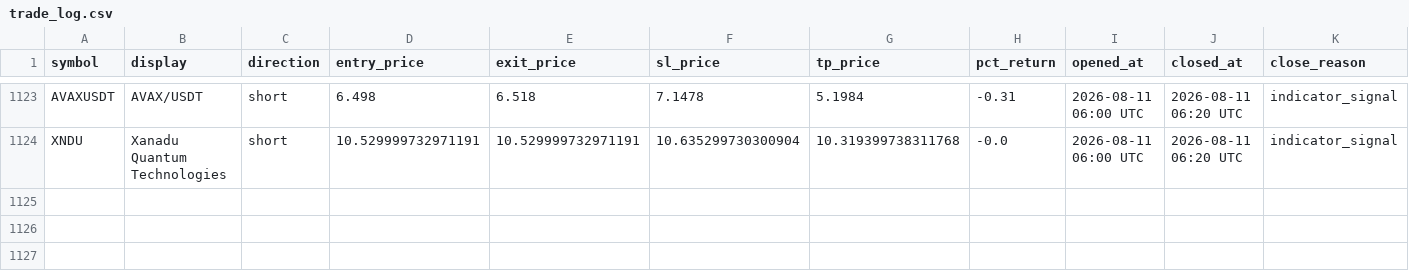
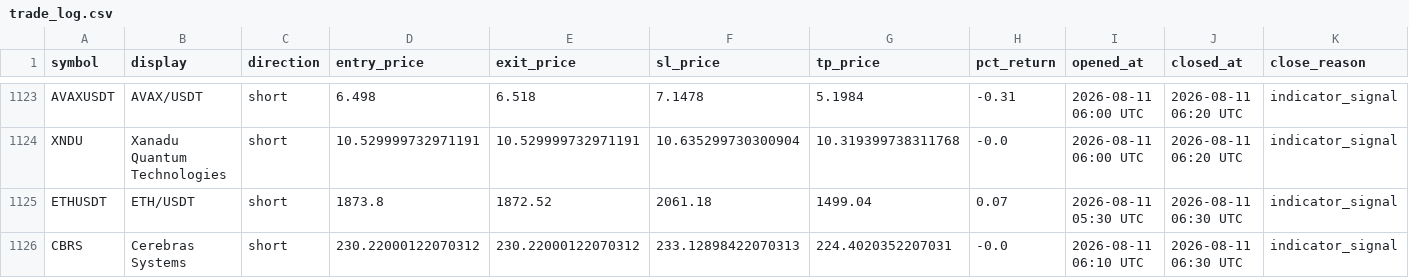
Before and after one commit to mapenzi81/sr-notify-dashboard, a CSV file: data/trade_log.csv, drawn as a sheet; only a part is shown, gaps mark what is left out.

Commit message:
Update dashboard data

```diff
--- a/data/trade_log.csv
+++ b/data/trade_log.csv
@@ -1124 +1124,3 @@ AVAXUSDT,AVAX/USDT,short,6.498,6.518,7.1478,5.1984,-0.31,2026-08-11 06:00 UTC,20
 XNDU,Xanadu Quantum Technologies,short,10.529999732971191,10.529999732971191,10.635299730300904,10.319399738311768,-0.0,2026-08-11 06:00 UTC,2026-08-11 06:20 UTC,indicator_signal
+ETHUSDT,ETH/USDT,short,1873.8,1872.52,2061.18,1499.04,0.07,2026-08-11 05:30 UTC,2026-08-11 06:30 UTC,indicator_signal
+CBRS,Cerebras Systems,short,230.22000122070312,230.22000122070312,233.12898422070313,224.4020352207031,-0.0,2026-08-11 06:10 UTC,2026-08-11 06:30 UTC,indicator_signal
```
Also changed, not shown: 2 other files.
